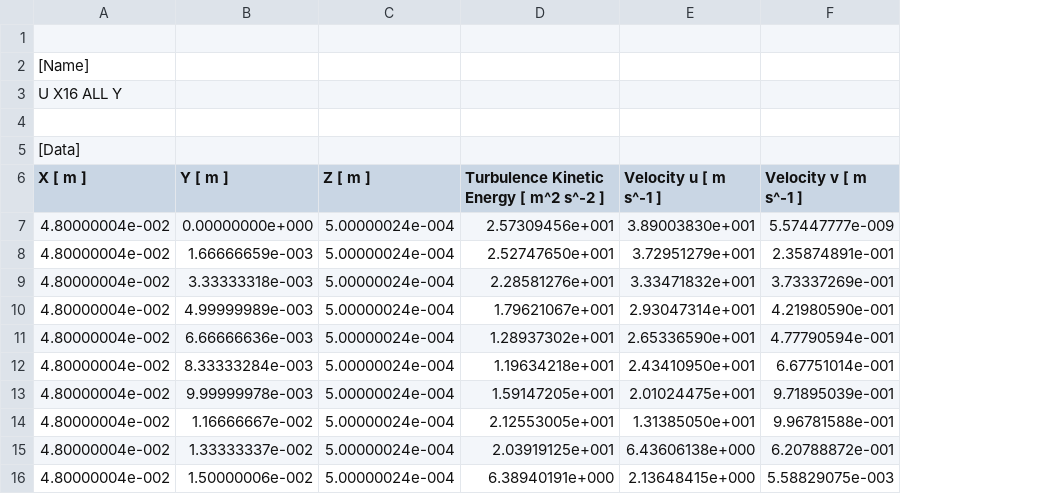
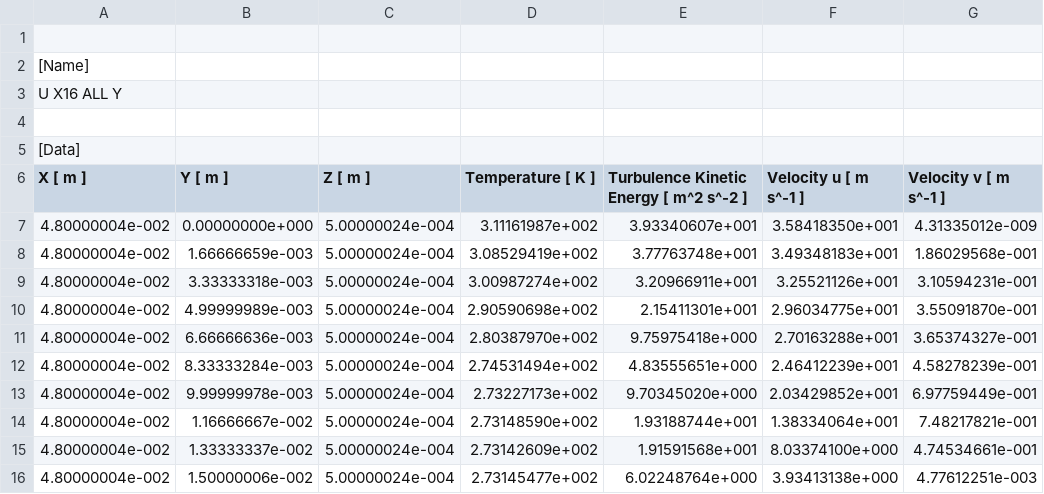
Before and after one commit to sebastienblanchet/ME566, a CSV file: Project/MATLAB/Data/model1/x16y.csv, drawn as a sheet; addresses are those after the commit; the diff names each change by its address in the sheet, - before the commit and + after, or states it on an @@ line.

```diff
--- a/Project/MATLAB/Data/model1/x16y.csv
+++ b/Project/MATLAB/Data/model1/x16y.csv
+column D (Temperature [ K ]), rows 7-16: 3.11161987e+002 | 3.08529419e+002 | 3.00987274e+002 | 2.90590698e+002 | 2.80387970e+002 | 2.74531494e+002 | 2.73227173e+002 | 2.73148590e+002 | 2.73142609e+002 | 2.73145477e+002
-E7: 2.57309456e+001
+E7: 3.93340607e+001
-F7 (Velocity u [ m s^-1 ]): 3.89003830e+001
+F7 (Velocity u [ m s^-1 ]): 3.58418350e+001
-G7 (Velocity v [ m s^-1 ]): 5.57447777e-009
+G7 (Velocity v [ m s^-1 ]): 4.31335012e-009
-E8: 2.52747650e+001
+E8: 3.77763748e+001
-F8 (Velocity u [ m s^-1 ]): 3.72951279e+001
+F8 (Velocity u [ m s^-1 ]): 3.49348183e+001
-G8 (Velocity v [ m s^-1 ]): 2.35874891e-001
+G8 (Velocity v [ m s^-1 ]): 1.86029568e-001
-E9: 2.28581276e+001
+E9: 3.20966911e+001
-F9 (Velocity u [ m s^-1 ]): 3.33471832e+001
+F9 (Velocity u [ m s^-1 ]): 3.25521126e+001
-G9 (Velocity v [ m s^-1 ]): 3.73337269e-001
+G9 (Velocity v [ m s^-1 ]): 3.10594231e-001
-E10: 1.79621067e+001
+E10: 2.15411301e+001
-F10 (Velocity u [ m s^-1 ]): 2.93047314e+001
+F10 (Velocity u [ m s^-1 ]): 2.96034775e+001
-G10 (Velocity v [ m s^-1 ]): 4.21980590e-001
+G10 (Velocity v [ m s^-1 ]): 3.55091870e-001
-E11: 1.28937302e+001
+E11: 9.75975418e+000
-F11 (Velocity u [ m s^-1 ]): 2.65336590e+001
+F11 (Velocity u [ m s^-1 ]): 2.70163288e+001
-G11 (Velocity v [ m s^-1 ]): 4.77790594e-001
+G11 (Velocity v [ m s^-1 ]): 3.65374327e-001
-E12: 1.19634218e+001
+E12: 4.83555651e+000
-F12 (Velocity u [ m s^-1 ]): 2.43410950e+001
+F12 (Velocity u [ m s^-1 ]): 2.46412239e+001
-G12 (Velocity v [ m s^-1 ]): 6.67751014e-001
+G12 (Velocity v [ m s^-1 ]): 4.58278239e-001
-E13: 1.59147205e+001
+E13: 9.70345020e+000
-F13 (Velocity u [ m s^-1 ]): 2.01024475e+001
+F13 (Velocity u [ m s^-1 ]): 2.03429852e+001
-G13 (Velocity v [ m s^-1 ]): 9.71895039e-001
+G13 (Velocity v [ m s^-1 ]): 6.97759449e-001
-E14: 2.12553005e+001
+E14: 1.93188744e+001
-F14 (Velocity u [ m s^-1 ]): 1.31385050e+001
+F14 (Velocity u [ m s^-1 ]): 1.38334064e+001
-G14 (Velocity v [ m s^-1 ]): 9.96781588e-001
+G14 (Velocity v [ m s^-1 ]): 7.48217821e-001
-E15: 2.03919125e+001
+E15: 1.91591568e+001
-F15 (Velocity u [ m s^-1 ]): 6.43606138e+000
+F15 (Velocity u [ m s^-1 ]): 8.03374100e+000
-G15 (Velocity v [ m s^-1 ]): 6.20788872e-001
+G15 (Velocity v [ m s^-1 ]): 4.74534661e-001
-E16: 6.38940191e+000
+E16: 6.02248764e+000
-F16 (Velocity u [ m s^-1 ]): 2.13648415e+000
+F16 (Velocity u [ m s^-1 ]): 3.93413138e+000
-G16 (Velocity v [ m s^-1 ]): 5.58829075e-003
+G16 (Velocity v [ m s^-1 ]): 4.77612251e-003
```
Also changed, not shown: Project/MATLAB/Data/model1/x087y.csv, Project/MATLAB/Data/model1/x25y.csv, 29 other files.
